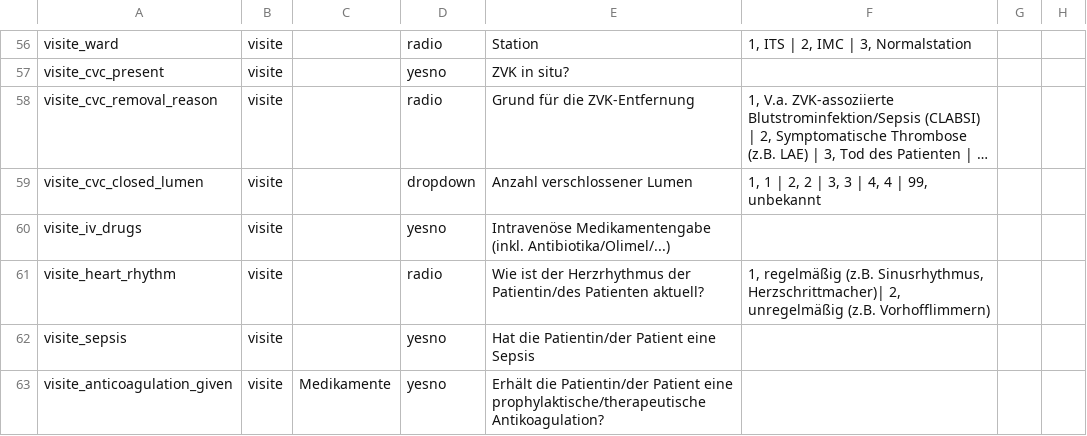
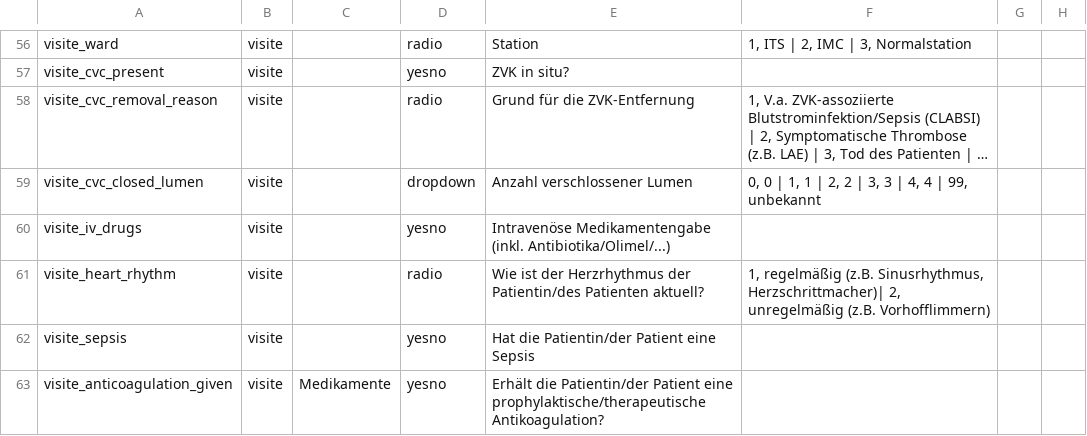
Before and after one commit to umg-minai/cvc-coating, a CSV file: redcap/study/data_dictionary.csv, drawn as a sheet; only a part is shown, gaps mark what is left out; long unchanged cells end in …; the diff names each change by its address in the sheet, - before the commit and + after, or states it on an @@ line.

Commit message:
fix: add 0 closed lumen option

```diff
--- a/redcap/study/data_dictionary.csv
+++ b/redcap/study/data_dictionary.csv
-F59: 1, 1 | 2, 2 | 3, 3 | 4, 4 | 99, unbekannt
+F59: 0, 0 | 1, 1 | 2, 2 | 3, 3 | 4, 4 | 99, unbekannt
```
